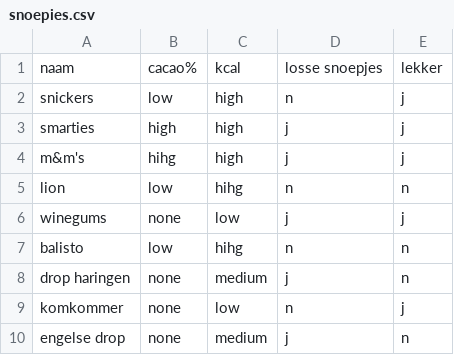
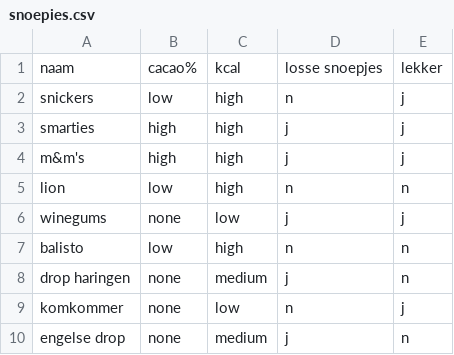
Before and after one commit to NessInMorse/DataMiningSuppScripts, a CSV file: snoepies.csv, drawn as a sheet.

Commit message:
Update snoepies.csv

```diff
--- a/snoepies.csv
+++ b/snoepies.csv
@@ -3,6 +3,6 @@ snickers,low,high,n,j
 smarties,high,high,j,j
-m&m's,hihg,high,j,j
-lion,low,hihg,n,n
+m&m's,high,high,j,j
+lion,low,high,n,n
 winegums,none,low,j,j
-balisto,low,hihg,n,n
+balisto,low,high,n,n
 drop haringen,none,medium,j,n
```
